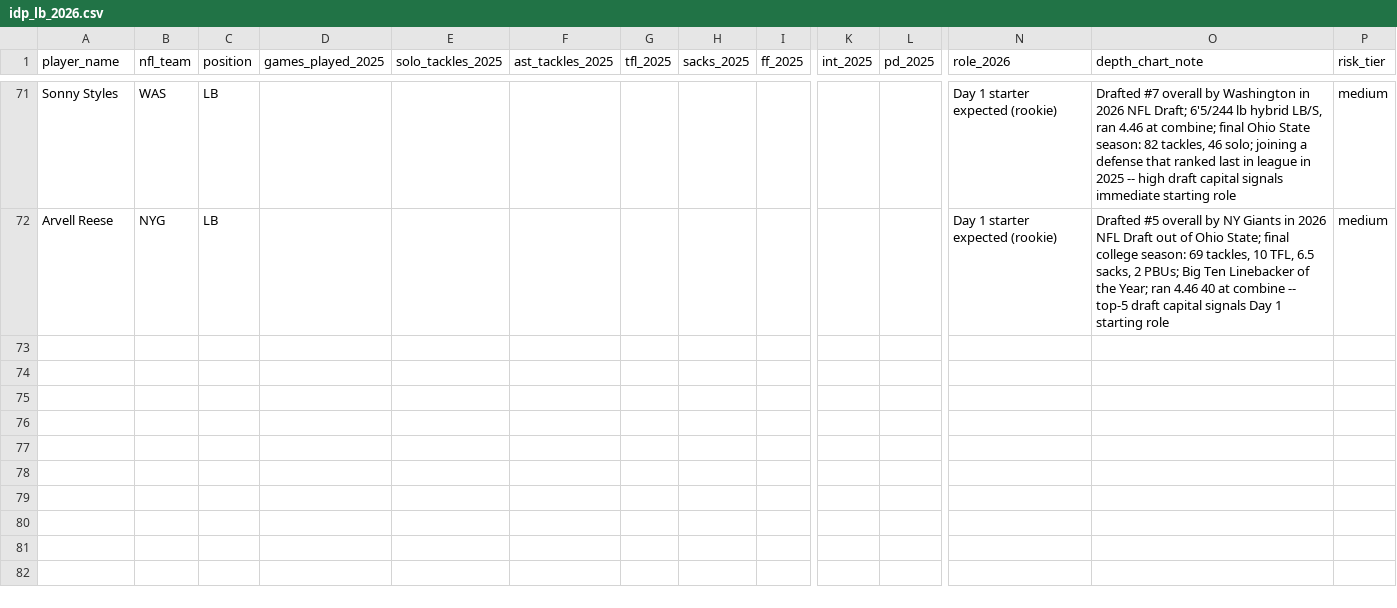
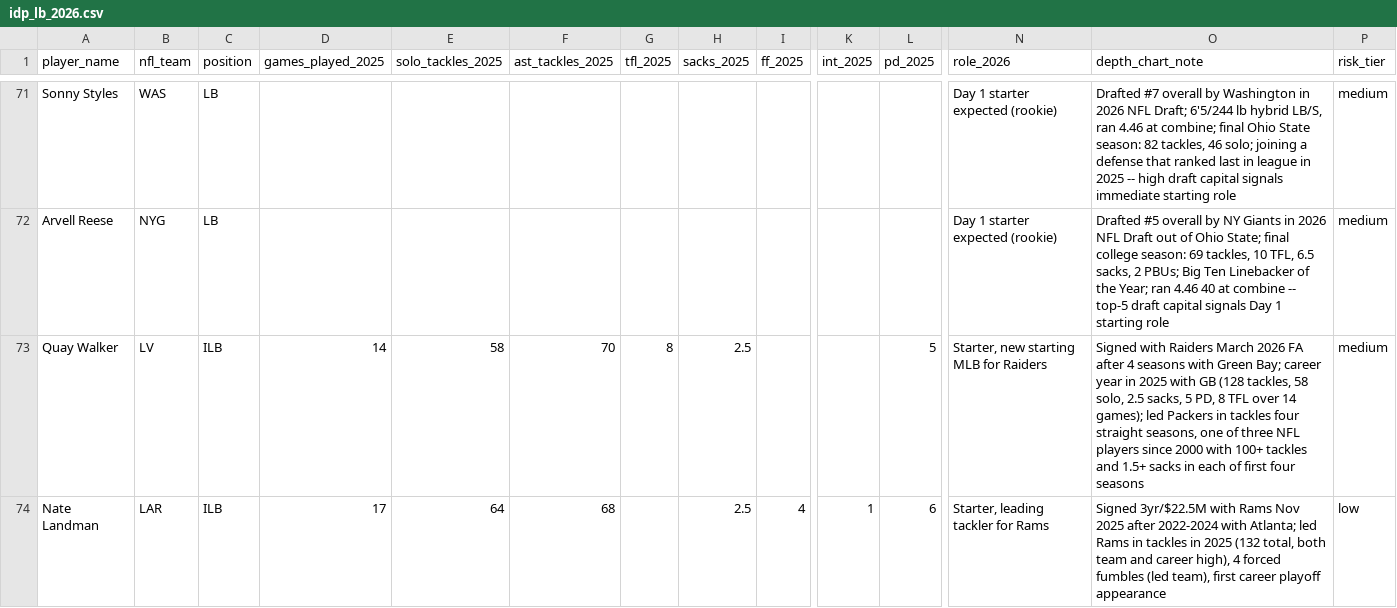
Before and after one commit to jsimone123189-cmd/Fantasy-football-auction, a CSV file: data/research/idp_lb_2026.csv, drawn as a sheet; only a part is shown, gaps mark what is left out; rows hold the shown columns only; the diff names each change by its address in the sheet, - before the commit and + after, or states it on an @@ line.

```diff
--- a/data/research/idp_lb_2026.csv
+++ b/data/research/idp_lb_2026.csv
+row 73: Quay Walker | LV | ILB | 14 | 58 | 70 | 8 | 2.5 |  |  | 5 | Starter, new starting MLB for Raiders | Signed with Raiders March 2026 FA after 4 seasons with Green Bay; career year in 2025 with GB (128 tackles, 58 solo, 2.5 sacks, 5 PD, 8 TFL over 14 games); led Packers in tackles four straight seasons, one of three NFL players since 2000 with 100+ tackles and 1.5+ sacks in each of first four seasons | medium
+row 74: Nate Landman | LAR | ILB | 17 | 64 | 68 |  | 2.5 | 4 | 1 | 6 | Starter, leading tackler for Rams | Signed 3yr/$22.5M with Rams Nov 2025 after 2022-2024 with Atlanta; led Rams in tackles in 2025 (132 total, both team and career high), 4 forced fumbles (led team), first career playoff appearance | low
```
Also changed, not shown: data/rivals/2026.csv, data/rivals/cheat_sheet_2026.csv, 3 other files.
